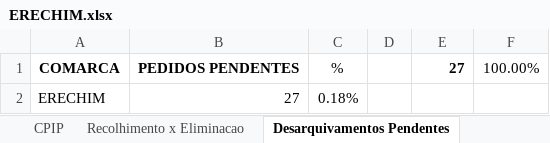
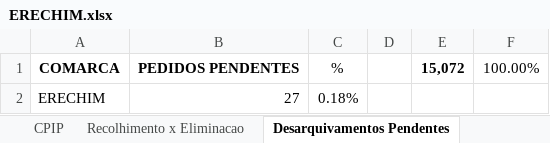
Before and after one commit to dilog-tjrs/comarcas, an Excel workbook: ERECHIM.xlsx, sheet Desarquivamentos Pendentes, drawn as a sheet; values as stored, in another font and other column widths than the file's, no borders; the diff names each change by its address in the sheet, - before the commit and + after, or states it on an @@ line.

Commit message:
Atualização automática de ERECHIM.xlsx

```diff
--- a/ERECHIM.xlsx (sheet Desarquivamentos Pendentes)
+++ b/ERECHIM.xlsx (sheet Desarquivamentos Pendentes)
-E1: 27
+E1: 15,072
```
Also changed, not shown: charts or pictures.
